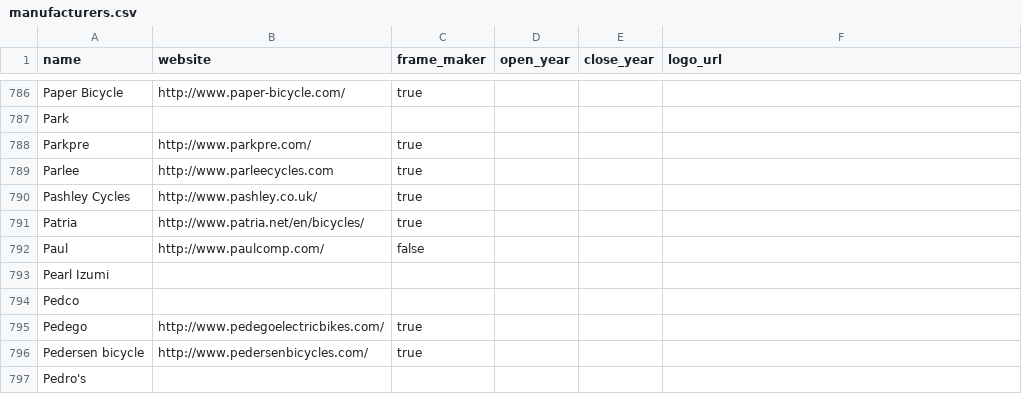
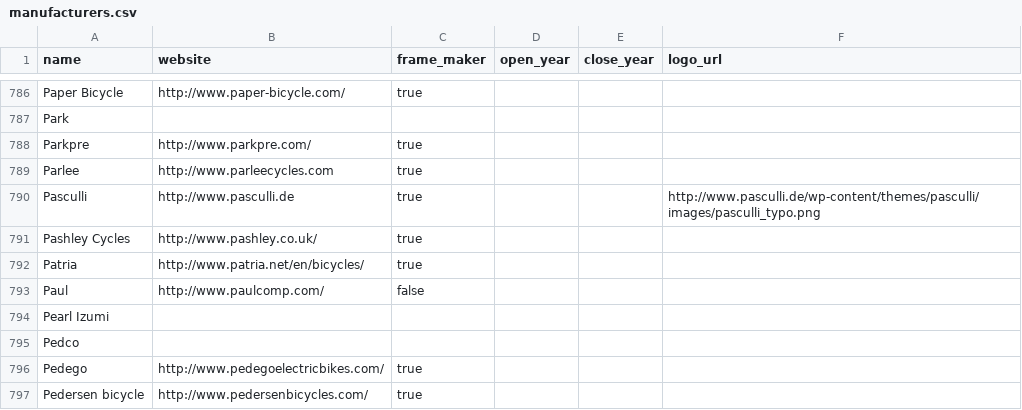
Before and after one commit to bikeindex/resources, a CSV file: manufacturers.csv, drawn as a sheet; only a part is shown, gaps mark what is left out; the shorter side is filled out with more unchanged rows; the diff names each change by its address in the sheet, - before the commit and + after, or states it on an @@ line.

Commit message:
Update manufacturers.csv
I have added the bike and frame manufacturer Pasculli to the list.

```diff
--- a/manufacturers.csv
+++ b/manufacturers.csv
+row 790: Pasculli | http://www.pasculli.de | true |  |  | http://www.pasculli.de/wp-content/themes/pasculli/images/pasculli_typo.png
```
